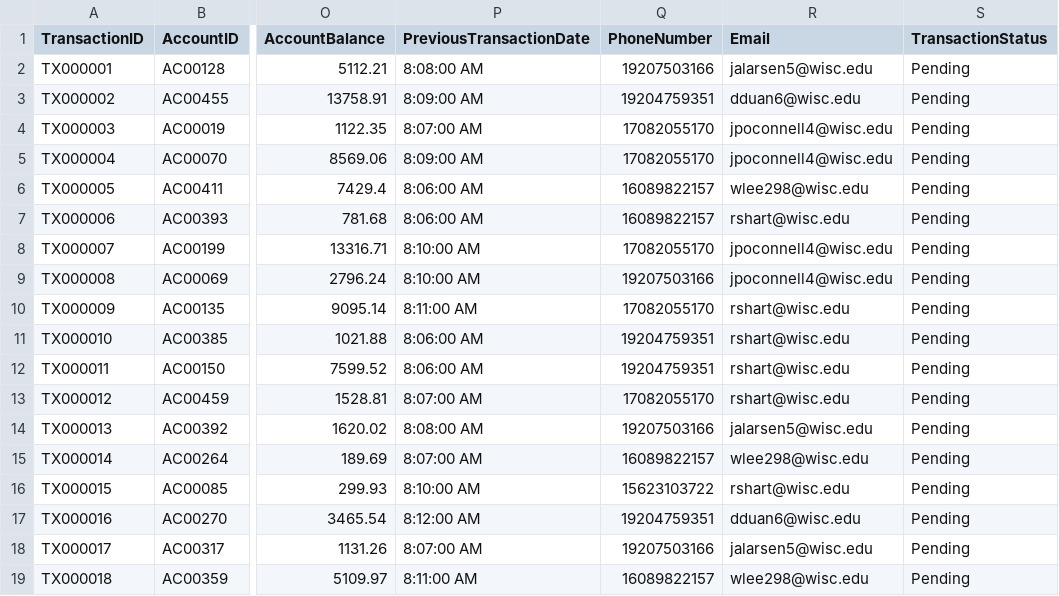
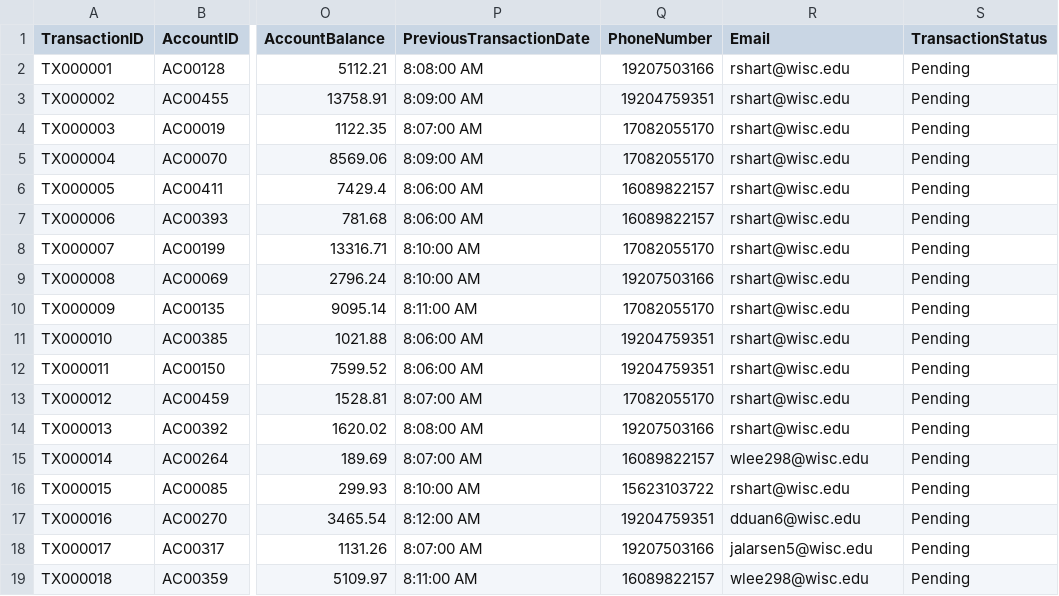
Before and after one commit to CapitalOne-RedFlags/GreenFlag, a CSV file: bank_transactions_data.csv, drawn as a sheet; only a part is shown, gaps mark what is left out; the diff names each change by its address in the sheet, - before the commit and + after, or states it on an @@ line.

```diff
--- a/bank_transactions_data.csv
+++ b/bank_transactions_data.csv
-R2 (Email): jalarsen5@wisc.edu
+R2 (Email): rshart@wisc.edu
-R3 (Email): dduan6@wisc.edu
+R3 (Email): rshart@wisc.edu
-R4:R5 (Email): jpoconnell4@wisc.edu
+R4:R5 (Email): rshart@wisc.edu
-R6 (Email): wlee298@wisc.edu
+R6 (Email): rshart@wisc.edu
-R8:R9 (Email): jpoconnell4@wisc.edu
+R8:R9 (Email): rshart@wisc.edu
-R14 (Email): jalarsen5@wisc.edu
+R14 (Email): rshart@wisc.edu
```
Also changed, not shown: 8 other files.
